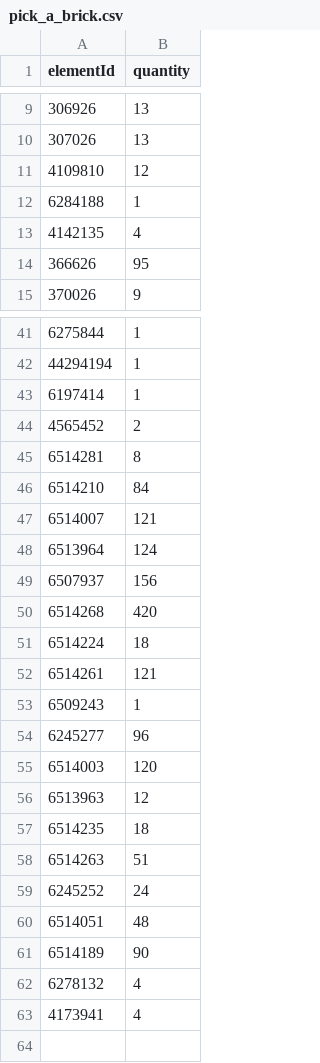
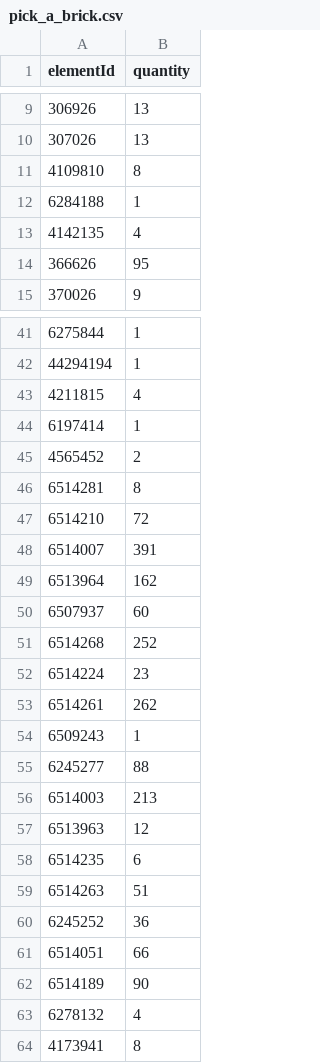
Before and after one commit to clarklab/legomylego, a CSV file: models/baby_metroid/out/pick_a_brick.csv, drawn as a sheet; only a part is shown, gaps mark what is left out.

```diff
--- a/models/baby_metroid/out/pick_a_brick.csv
+++ b/models/baby_metroid/out/pick_a_brick.csv
@@ -10,3 +10,3 @@ elementId,quantity
 307026,13
-4109810,12
+4109810,8
 6284188,1
@@ -42,2 +42,3 @@ elementId,quantity
 44294194,1
+4211815,4
 6197414,1
@@ -45,19 +46,19 @@ elementId,quantity
 6514281,8
-6514210,84
-6514007,121
-6513964,124
-6507937,156
-6514268,420
-6514224,18
-6514261,121
+6514210,72
+6514007,391
+6513964,162
+6507937,60
+6514268,252
+6514224,23
+6514261,262
 6509243,1
-6245277,96
-6514003,120
+6245277,88
+6514003,213
 6513963,12
-6514235,18
+6514235,6
 6514263,51
-6245252,24
-6514051,48
+6245252,36
+6514051,66
 6514189,90
 6278132,4
-4173941,4
+4173941,8
```
Also changed, not shown: models/baby_metroid/out/parts.csv, 18 other files.
